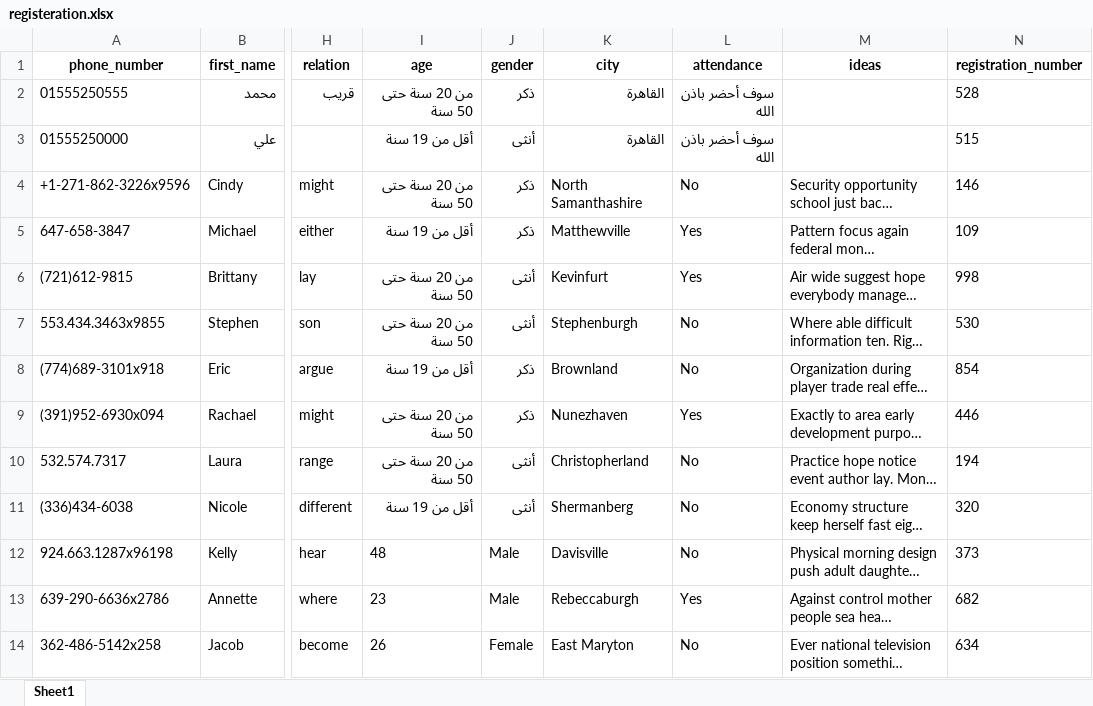
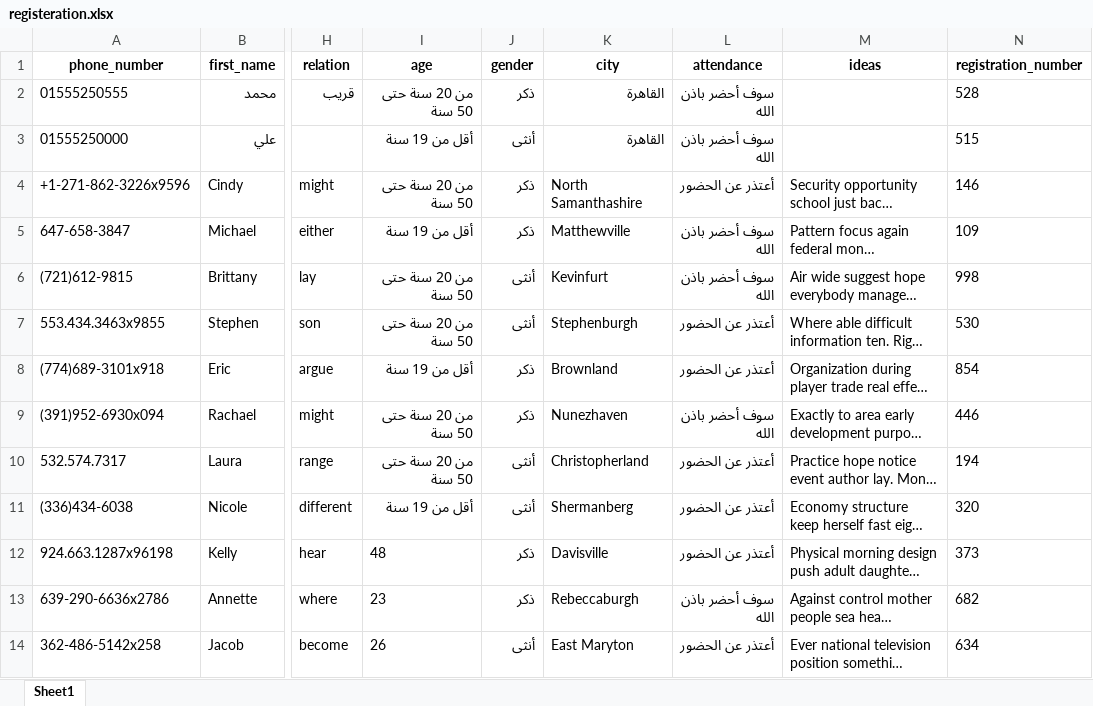
Before and after one commit to engziada/AlSduisGathering, an Excel workbook: registeration.xlsx, sheet Sheet1, drawn as a sheet; only a part is shown, gaps mark what is left out; long unchanged cells end in …; values as stored, in another font and other column widths than the file's, no borders; the diff covers the shown part only; the diff names each change by its address in the sheet, - before the commit and + after, or states it on an @@ line.

```diff
--- a/registeration.xlsx (sheet Sheet1)
+++ b/registeration.xlsx (sheet Sheet1)
-L4 (attendance): No
+L4 (attendance): أعتذر عن الحضور
-L5:L6 (attendance): Yes
+L5:L6 (attendance): سوف أحضر باذن الله
-L7:L8 (attendance): No
+L7:L8 (attendance): أعتذر عن الحضور
-L9 (attendance): Yes
+L9 (attendance): سوف أحضر باذن الله
-L10:L12 (attendance): No
+L10:L12 (attendance): أعتذر عن الحضور
-J12:J13 (gender): Male
+J12:J13 (gender): ذكر
-L13 (attendance): Yes
+L13 (attendance): سوف أحضر باذن الله
-J14 (gender): Female
+J14 (gender): أنثى
-L14 (attendance): No
+L14 (attendance): أعتذر عن الحضور
```
Also changed, not shown: 2 added rows and 12 edited cells elsewhere in this sheet, 2 other files.
